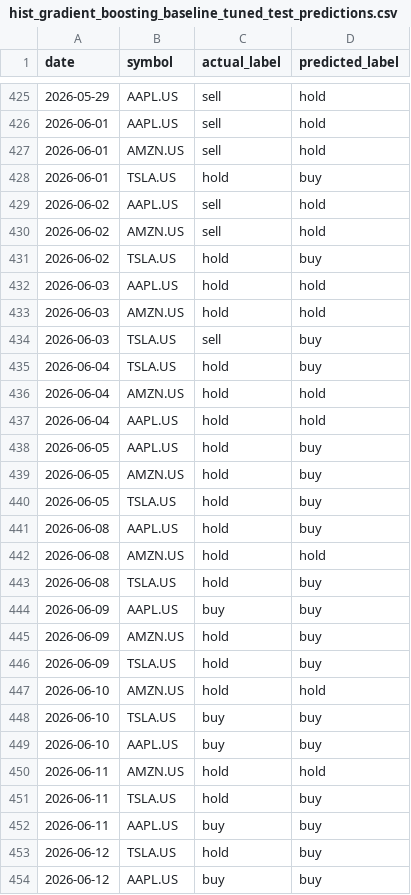
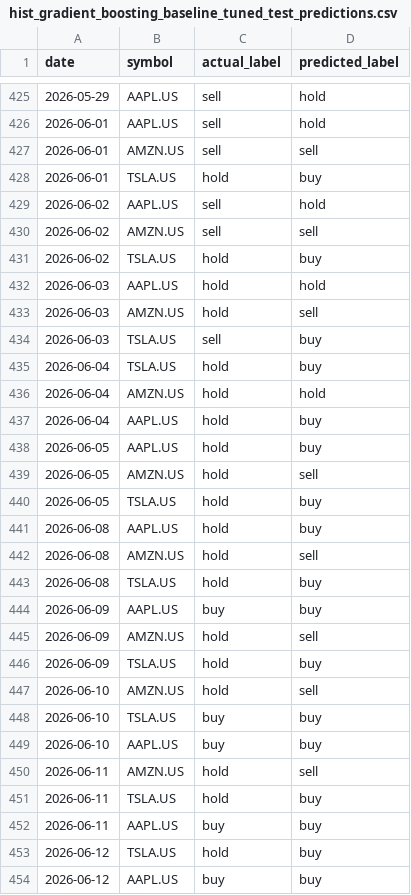
Before and after one commit to 0xC0FFEE71/1-month-direction-classifier, a CSV file: 5_tune_model/hist_gradient_boosting_baseline_tuned_test_predictions.csv, drawn as a sheet; only a part is shown, gaps mark what is left out; the diff covers the shown part only.

```diff
--- a/5_tune_model/hist_gradient_boosting_baseline_tuned_test_predictions.csv
+++ b/5_tune_model/hist_gradient_boosting_baseline_tuned_test_predictions.csv
@@ -426,9 +426,9 @@ date,symbol,actual_label,predicted_label
 2026-06-01,AAPL.US,sell,hold
-2026-06-01,AMZN.US,sell,hold
+2026-06-01,AMZN.US,sell,sell
 2026-06-01,TSLA.US,hold,buy
 2026-06-02,AAPL.US,sell,hold
-2026-06-02,AMZN.US,sell,hold
+2026-06-02,AMZN.US,sell,sell
 2026-06-02,TSLA.US,hold,buy
 2026-06-03,AAPL.US,hold,hold
-2026-06-03,AMZN.US,hold,hold
+2026-06-03,AMZN.US,hold,sell
 2026-06-03,TSLA.US,sell,buy
@@ -436,16 +436,16 @@ date,symbol,actual_label,predicted_label
 2026-06-04,AMZN.US,hold,hold
-2026-06-04,AAPL.US,hold,hold
+2026-06-04,AAPL.US,hold,buy
 2026-06-05,AAPL.US,hold,buy
-2026-06-05,AMZN.US,hold,buy
+2026-06-05,AMZN.US,hold,sell
 2026-06-05,TSLA.US,hold,buy
 2026-06-08,AAPL.US,hold,buy
-2026-06-08,AMZN.US,hold,hold
+2026-06-08,AMZN.US,hold,sell
 2026-06-08,TSLA.US,hold,buy
 2026-06-09,AAPL.US,buy,buy
-2026-06-09,AMZN.US,hold,buy
+2026-06-09,AMZN.US,hold,sell
 2026-06-09,TSLA.US,hold,buy
-2026-06-10,AMZN.US,hold,hold
+2026-06-10,AMZN.US,hold,sell
 2026-06-10,TSLA.US,buy,buy
 2026-06-10,AAPL.US,buy,buy
-2026-06-11,AMZN.US,hold,hold
+2026-06-11,AMZN.US,hold,sell
 2026-06-11,TSLA.US,hold,buy
```
Also changed, not shown: 109 edited cells elsewhere in this file, 5_tune_model/hist_gradient_boosting_baseline_tuning_search_results.csv, 5_tune_model/mlp_classifier_baseline_tuning_search_results.csv, 7 other files.
